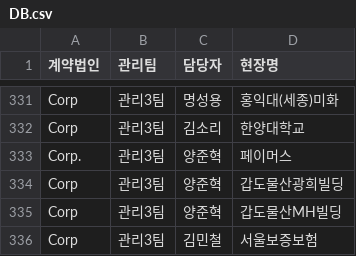
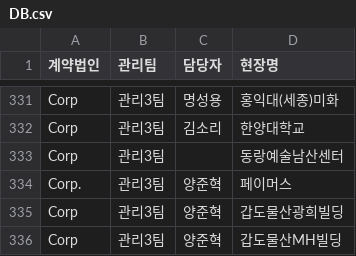
Before and after one commit to bs-health/bs, a CSV file: DB.csv, drawn as a sheet; only a part is shown, gaps mark what is left out; the shorter side is filled out with more unchanged rows; the diff names each change by its address in the sheet, - before the commit and + after, or states it on an @@ line.

Commit message:
Add files via upload

```diff
--- a/DB.csv
+++ b/DB.csv
+row 333: Corp | 관리3팀 |  | 동랑예술남산센터
```
